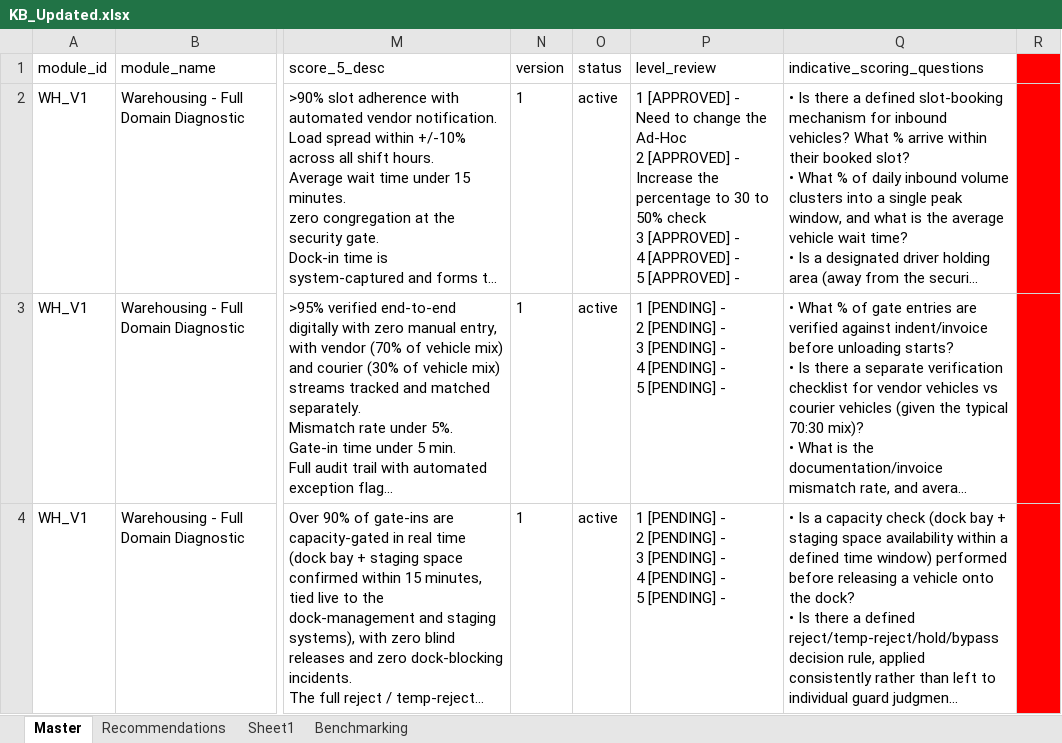
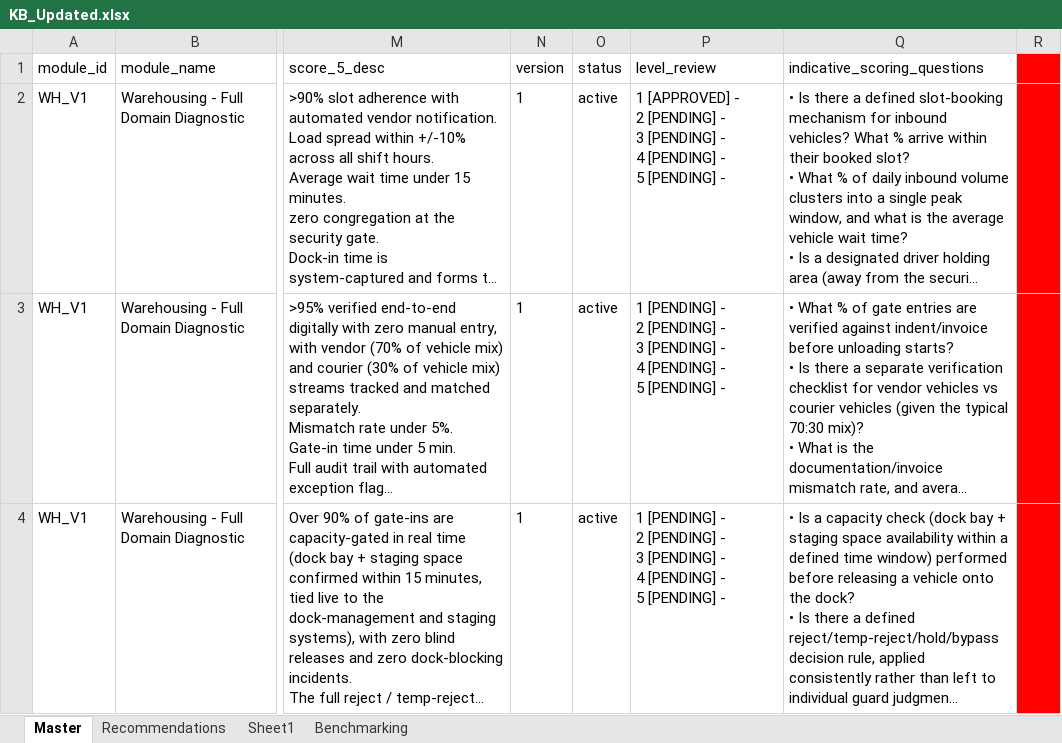
Before and after one commit to raghu2210/OpsDiagnosticTool, an Excel workbook: sample_data/KB_Updated.xlsx, sheet Master, drawn as a sheet; only a part is shown, gaps mark what is left out; long unchanged cells end in …; values as stored, in another font and other column widths than the file's, no borders; ↵ is a line break in a cell; the diff names each change by its address in the sheet, - before the commit and + after, or states it on an @@ line.

Commit message:
Update KB Tracker fallback data after manual verification pass
Tested KB Tracker level-review flow end-to-end; everything working as expected.

```diff
--- a/sample_data/KB_Updated.xlsx (sheet Master)
+++ b/sample_data/KB_Updated.xlsx (sheet Master)
-P2 (level_review): …[APPROVED] - Need to change the Ad-Hoc ↵ 2 [APPROVED] - Increase the percentage to 30 to 50% check ↵ 3 [APPROVED] - ↵ 4 [APPROVED] - ↵ 5 [APPROVED] -
+P2 (level_review): …[APPROVED] - ↵ 2 [PENDING] - ↵ 3 [PENDING] - ↵ 4 [PENDING] - ↵ 5 [PENDING] -
```
Also changed, not shown: sheet Sheet1, 2 other files.
